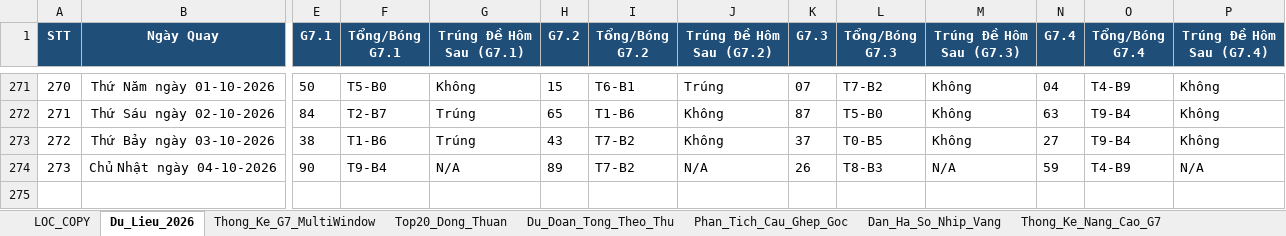
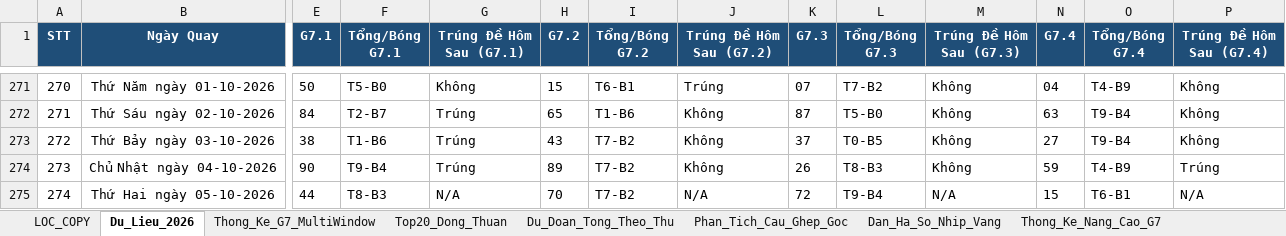
Before and after one commit to happiness2286-dot/logistic, an Excel workbook: Thong_Ke_G7_Va_Top20_XSMB_2026.xlsx, sheet Du_Lieu_2026, drawn as a sheet; only a part is shown, gaps mark what is left out; values as stored, in another font and other column widths than the file's, no borders; rows hold the shown columns only; the diff names each change by its address in the sheet, - before the commit and + after, or states it on an @@ line.

```diff
--- a/Thong_Ke_G7_Va_Top20_XSMB_2026.xlsx (sheet Du_Lieu_2026)
+++ b/Thong_Ke_G7_Va_Top20_XSMB_2026.xlsx (sheet Du_Lieu_2026)
-G274 (Trúng Đề Hôm Sau (G7.1)): N/A
+G274 (Trúng Đề Hôm Sau (G7.1)): Trúng
-J274 (Trúng Đề Hôm Sau (G7.2)): N/A
+J274 (Trúng Đề Hôm Sau (G7.2)): Không
-M274 (Trúng Đề Hôm Sau (G7.3)): N/A
+M274 (Trúng Đề Hôm Sau (G7.3)): Không
-P274 (Trúng Đề Hôm Sau (G7.4)): N/A
+P274 (Trúng Đề Hôm Sau (G7.4)): Trúng
+row 275: 274 | Thứ Hai ngày 05-10-2026 | 44 | T8-B3 | N/A | 70 | T7-B2 | N/A | 72 | T9-B4 | N/A | 15 | T6-B1 | N/A
```
Also changed, not shown: sheet Lich_Su_Nuoi_Khung_3Ngay, sheet Top20_Dong_Thuan, sheet Dan_Ha_So_Nhip_Vang, sheet Thong_Ke_Nang_Cao_G7, sheet Thong_Ke_G7_MultiWindow, sheet Du_Doan_Tong_Theo_Thu, 2 more sheets, 16 other files.
